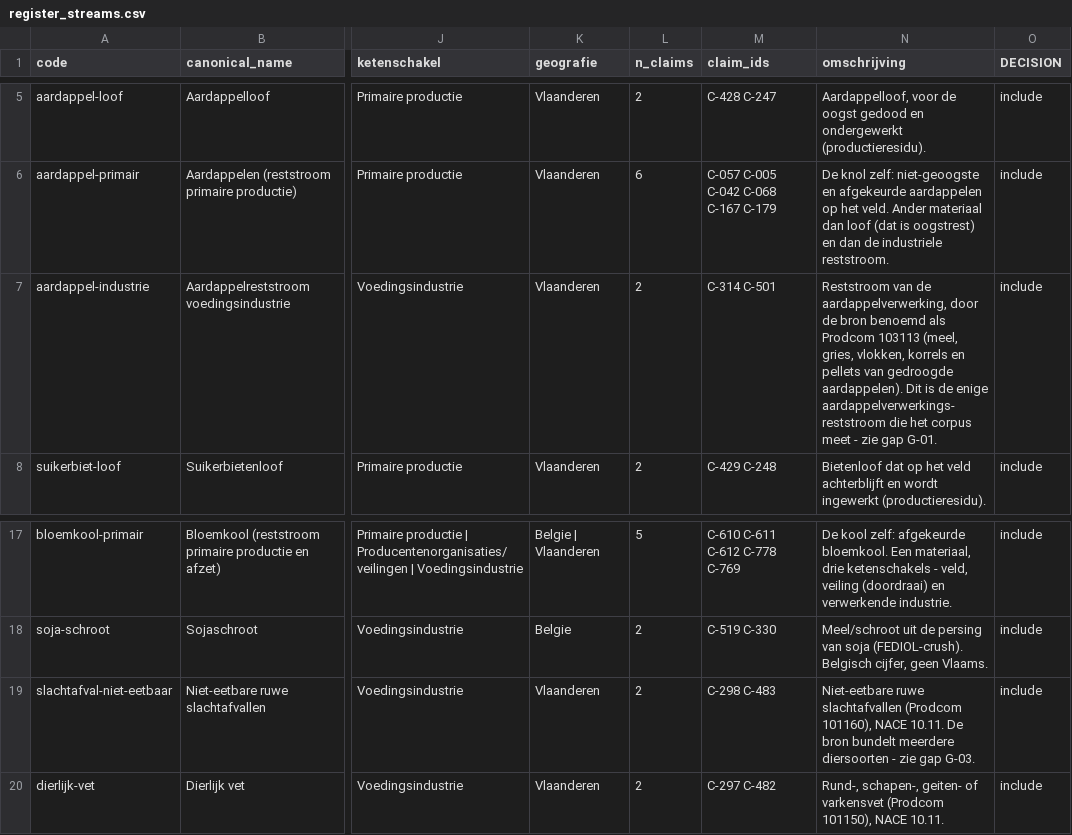
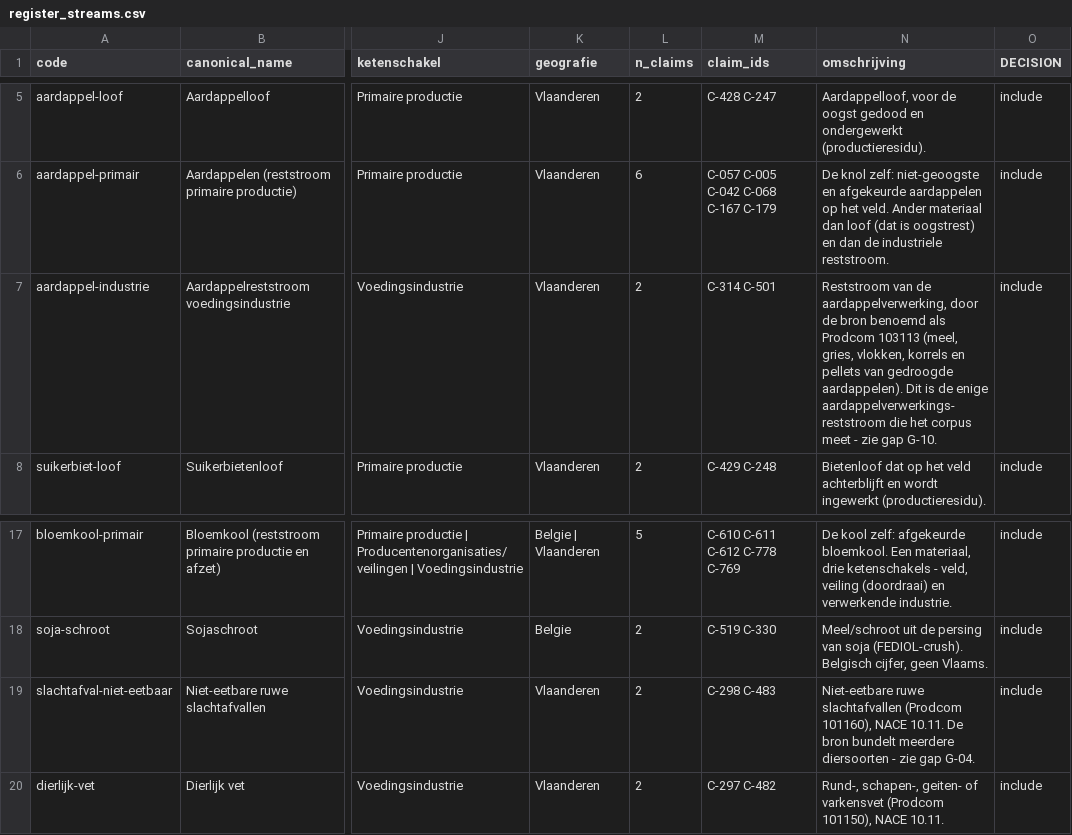
Before and after one commit to bramduthoo/BioLoop, a CSV file: database/streams/crosswalks/register_streams.csv, drawn as a sheet; only a part is shown, gaps mark what is left out; the diff names each change by its address in the sheet, - before the commit and + after, or states it on an @@ line.

```diff
--- a/database/streams/crosswalks/register_streams.csv
+++ b/database/streams/crosswalks/register_streams.csv
-N7 (omschrijving): …zie gap G-01.
+N7 (omschrijving): …zie gap G-10.
-N19 (omschrijving): …zie gap G-03.
+N19 (omschrijving): …zie gap G-04.
```
